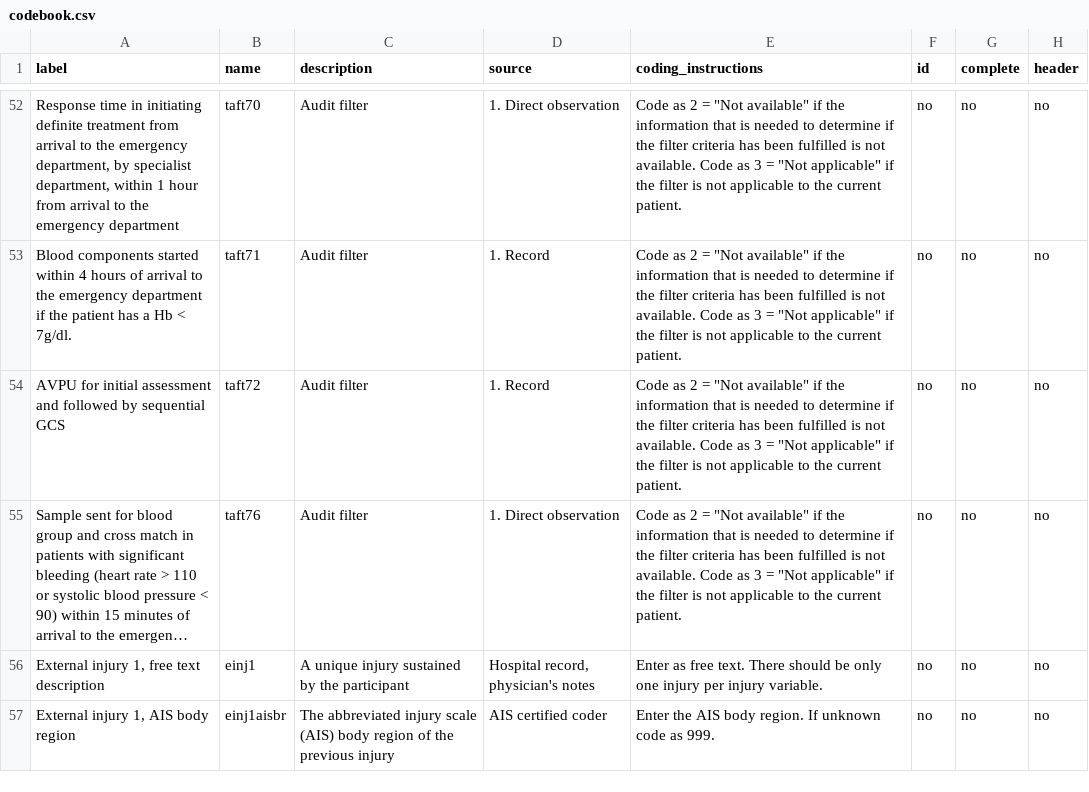
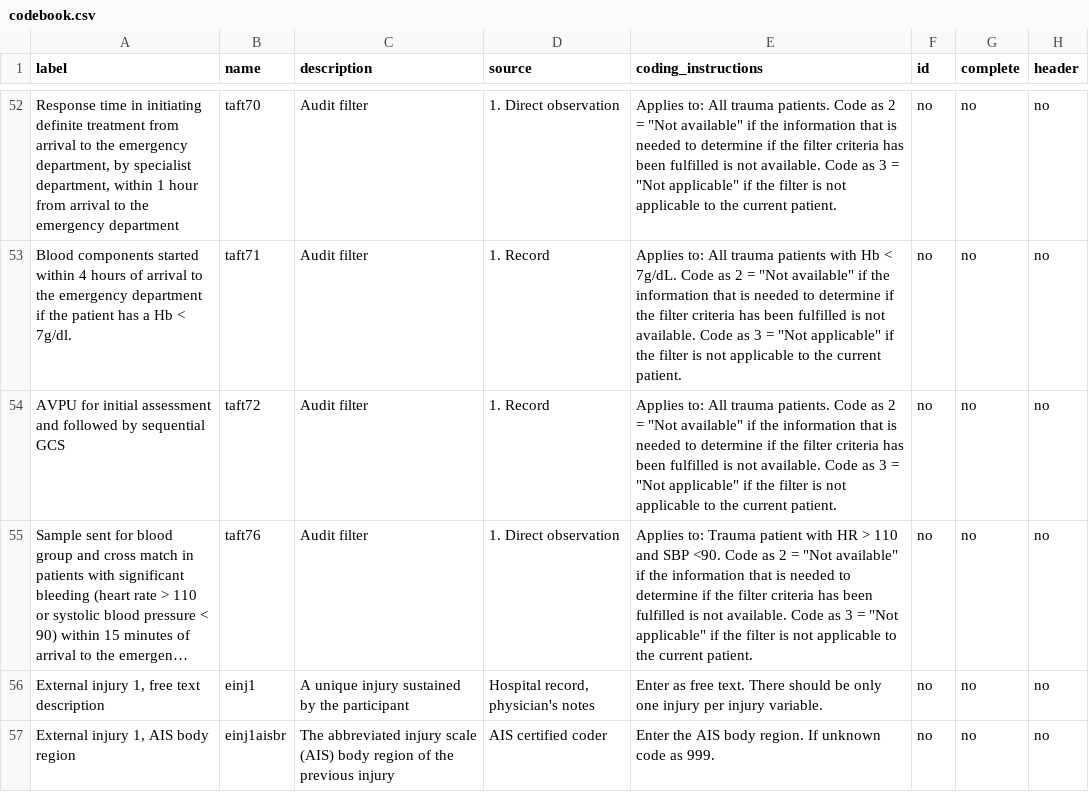
Before and after one commit to titco/mamc-audit-filter-tool, a CSV file: live/data/codebook.csv, drawn as a sheet; only a part is shown, gaps mark what is left out; long unchanged cells end in …; the diff covers the shown part only; the diff names each change by its address in the sheet, - before the commit and + after, or states it on an @@ line.

```diff
--- a/live/data/codebook.csv
+++ b/live/data/codebook.csv
-E52 (coding_instructions): Code as…
+E52 (coding_instructions): Applies to: All trauma patients. Code as…
-E53 (coding_instructions): Code as…
+E53 (coding_instructions): Applies to: All trauma patients with Hb < 7g/dL. Code as…
-E54 (coding_instructions): Code as…
+E54 (coding_instructions): Applies to: All trauma patients. Code as…
-E55 (coding_instructions): Code as…
+E55 (coding_instructions): Applies to: Trauma patient with HR > 110 and SBP <90. Code as…
```
Also changed, not shown: 27 edited cells elsewhere in this file, 1 other file.
